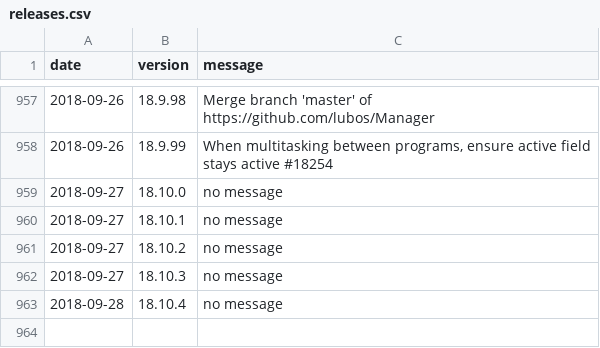
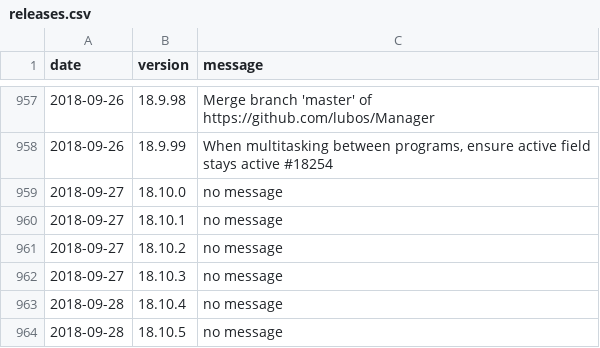
Before and after one commit to amankwa/www.manager.io, a CSV file: _data/releases.csv, drawn as a sheet; only a part is shown, gaps mark what is left out.

Commit message:
New release

```diff
--- a/_data/releases.csv
+++ b/_data/releases.csv
@@ -963 +963,2 @@ date,version,message
 2018-09-28,18.10.4,"no message"
+2018-09-28,18.10.5,"no message"
```
